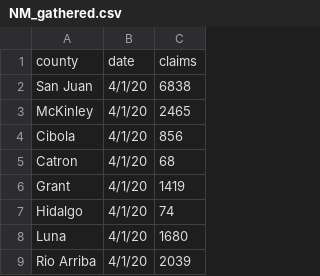
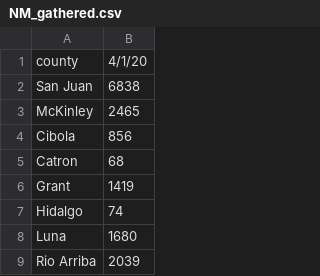
Before and after one commit to andyzwang/coronavirus-unemployment, a CSV file: states/NM/NM_gathered.csv, drawn as a sheet; only a part is shown; removed rows and columns are numbered as before the commit, all else as after; the diff names each change by its address in the sheet, - before the commit and + after, or states it on an @@ line.

Commit message:
change for wide data format

```diff
--- a/states/NM/NM_gathered.csv
+++ b/states/NM/NM_gathered.csv
-column B, rows 1-9: date | 4/1/20 | 4/1/20 | 4/1/20 | 4/1/20 | 4/1/20 | 4/1/20 | 4/1/20 | 4/1/20
-B1: claims
+B1: 4/1/20
```
Also changed, not shown: 1 other file.
